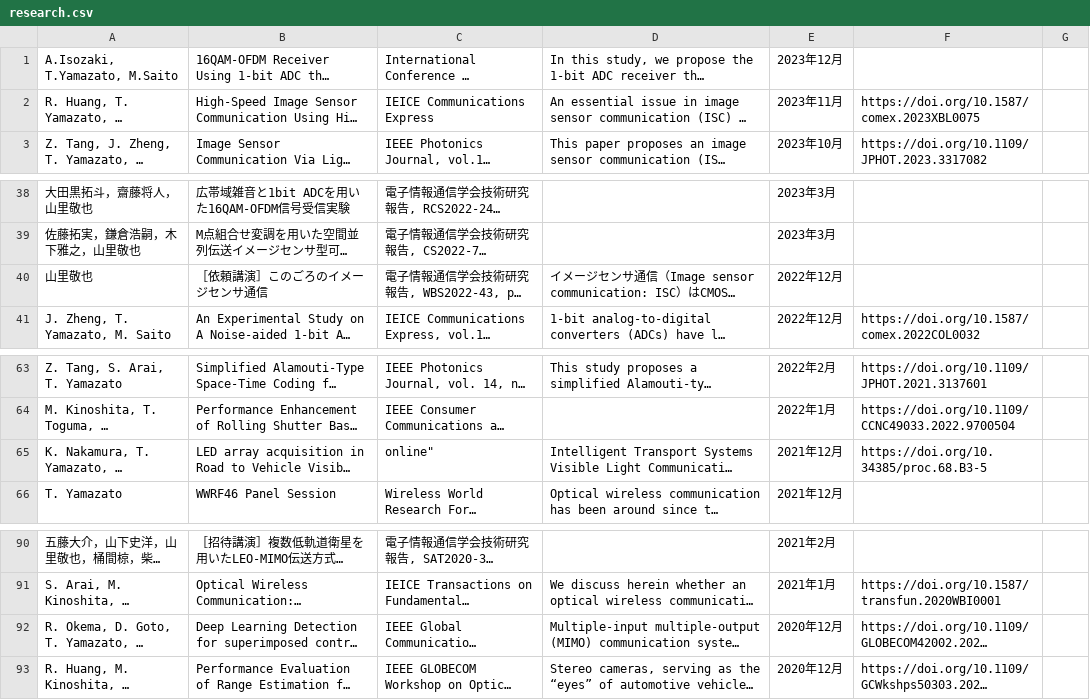
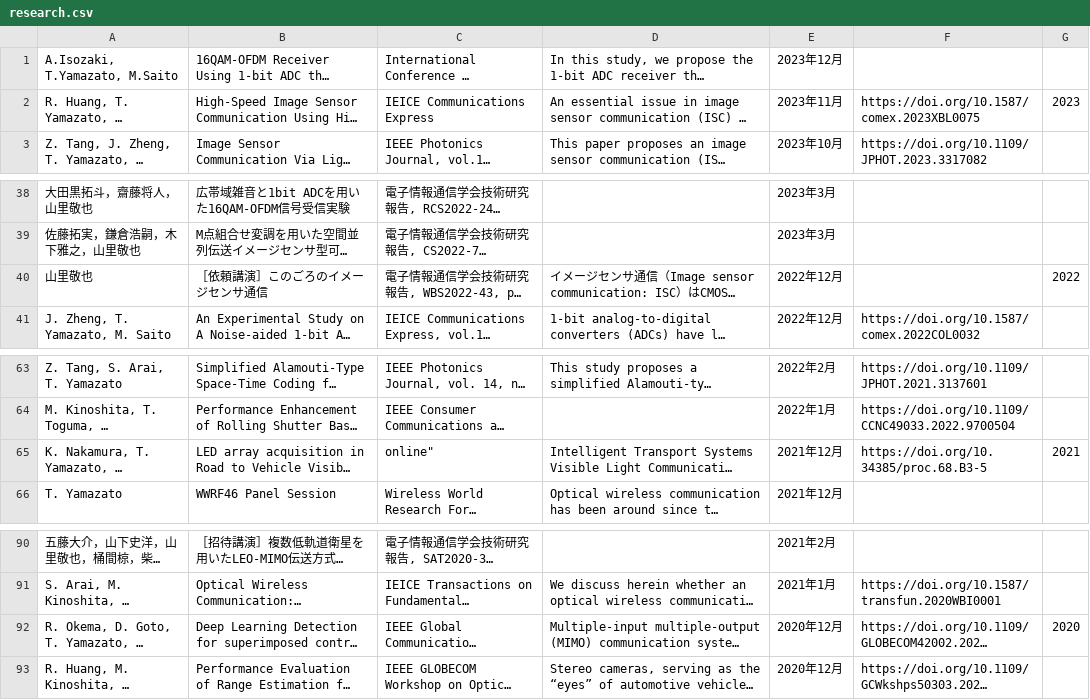
Before and after one commit to Nagoya-Univ-Yamazato-Lab/NUYL-homepage, a CSV file: src/pages/research/data/research.csv, drawn as a sheet; only a part is shown, gaps mark what is left out; long unchanged cells end in …; the diff names each change by its address in the sheet, - before the commit and + after, or states it on an @@ line.

```diff
--- a/src/pages/research/data/research.csv
+++ b/src/pages/research/data/research.csv
-G2: (empty)
+G2: 2023
-G40: (empty)
+G40: 2022
-G65: (empty)
+G65: 2021
-G92: (empty)
+G92: 2020
```
Also changed, not shown: 4 other files.
